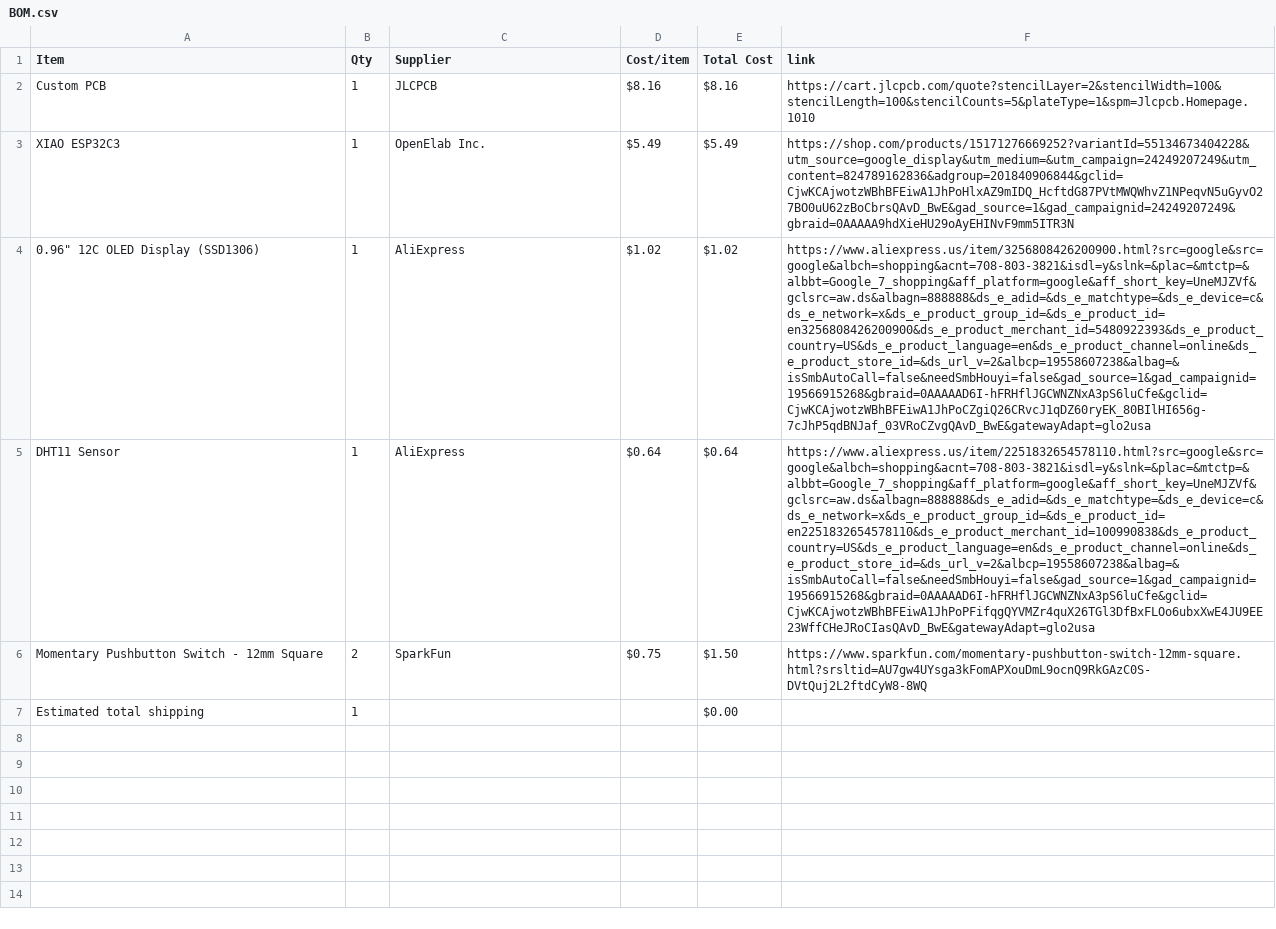
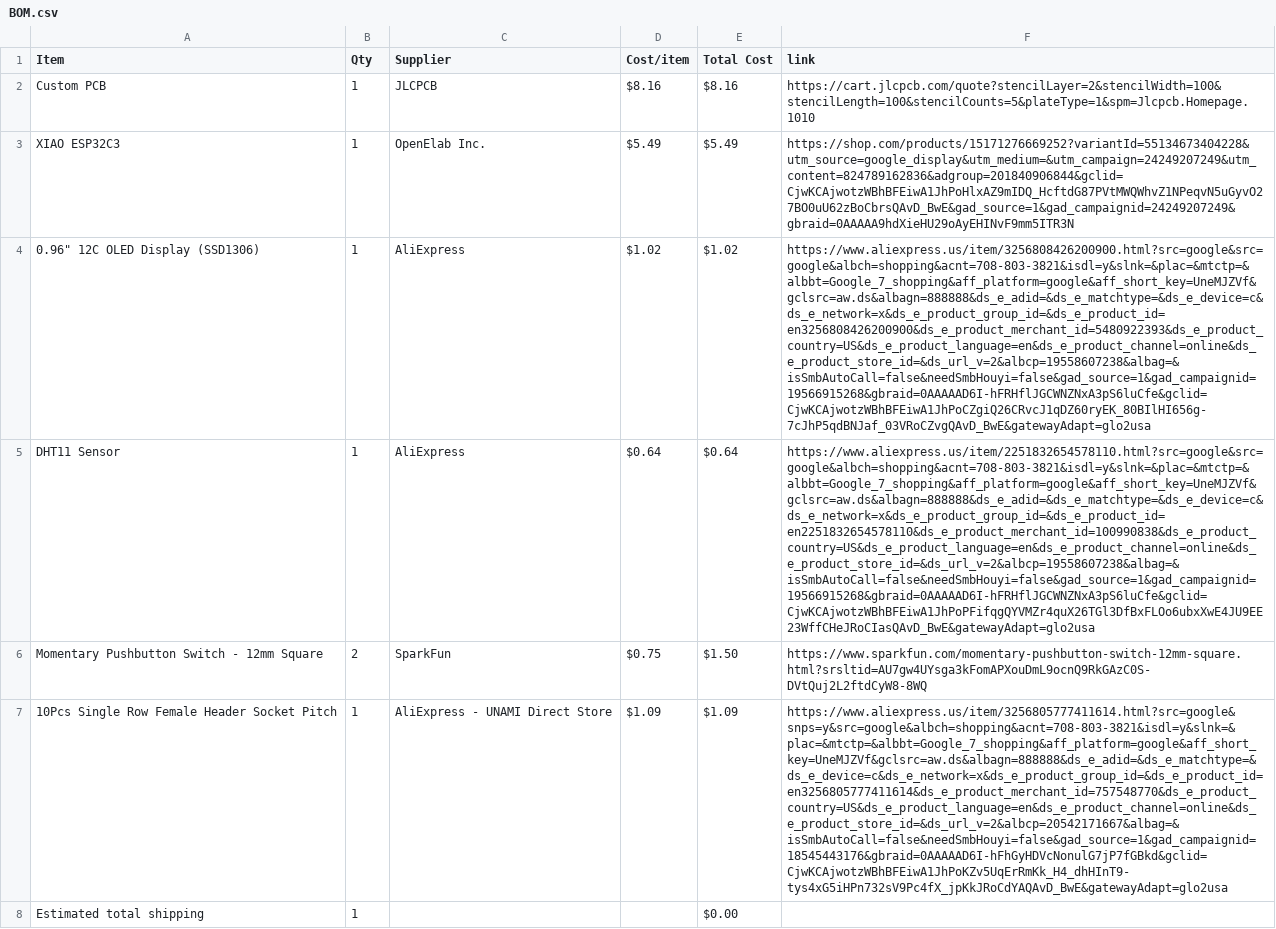
Before and after one commit to musicalruh-glitch/Starbie, a CSV file: BOM.csv, drawn as a sheet; the diff names each change by its address in the sheet, - before the commit and + after, or states it on an @@ line.

Commit message:
Sync Starbie from Half Life

```diff
--- a/BOM.csv
+++ b/BOM.csv
+row 7: 10Pcs Single Row Female Header Socket Pitch | 1 | AliExpress - UNAMI Direct Store | $1.09 | $1.09 | https://www.aliexpress.us/item/3256805777411614.html?src=google&snps=y&src=google&albch=shopping&acnt=708-803-3821&isdl=y&slnk=&plac=&mtctp=&albbt=Google_7_shopping&aff_platform=google&aff_short_key=UneMJZVf&gclsrc=aw.ds&albagn=888888&ds_e_adid=&ds_e_matchtype=&ds_e_device=c&ds_e_network=x&ds_e_product_group_id=&ds_e_product_id=en3256805777411614&ds_e_product_merchant_id=757548770&ds_e_product_country=US&ds_e_product_language=en&ds_e_product_channel=online&ds_e_product_store_id=&ds_url_v=2&albcp=20542171667&albag=&isSmbAutoCall=false&needSmbHouyi=false&gad_source=1&gad_campaignid=18545443176&gbraid=0AAAAAD6I-hFhGyHDVcNonulG7jP7fGBkd&gclid=CjwKCAjwotzWBhBFEiwA1JhPoKZv5UqErRmKk_H4_dhHInT9-tys4xG5iHPn732sV9Pc4fX_jpKkJRoCdYAQAvD_BwE&gatewayAdapt=glo2usa
```
